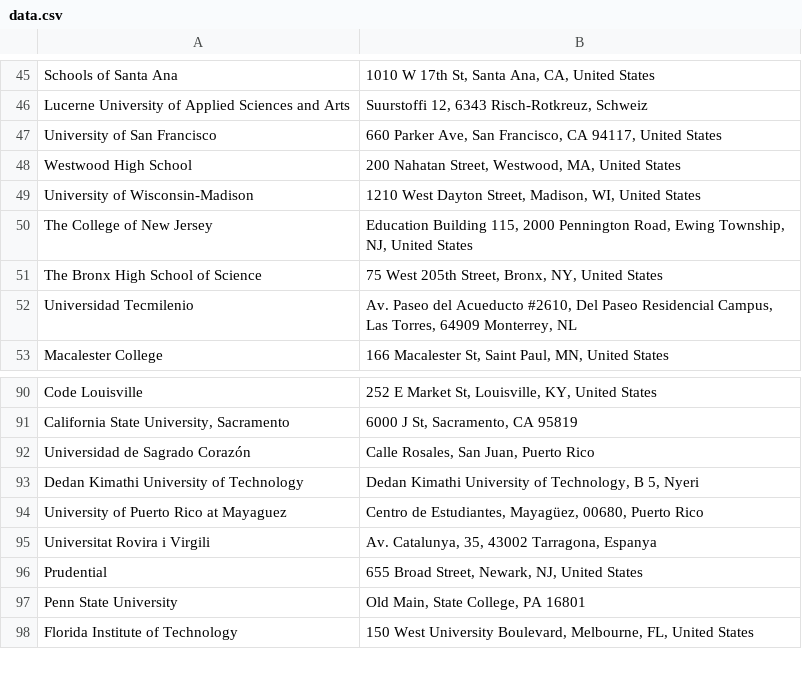
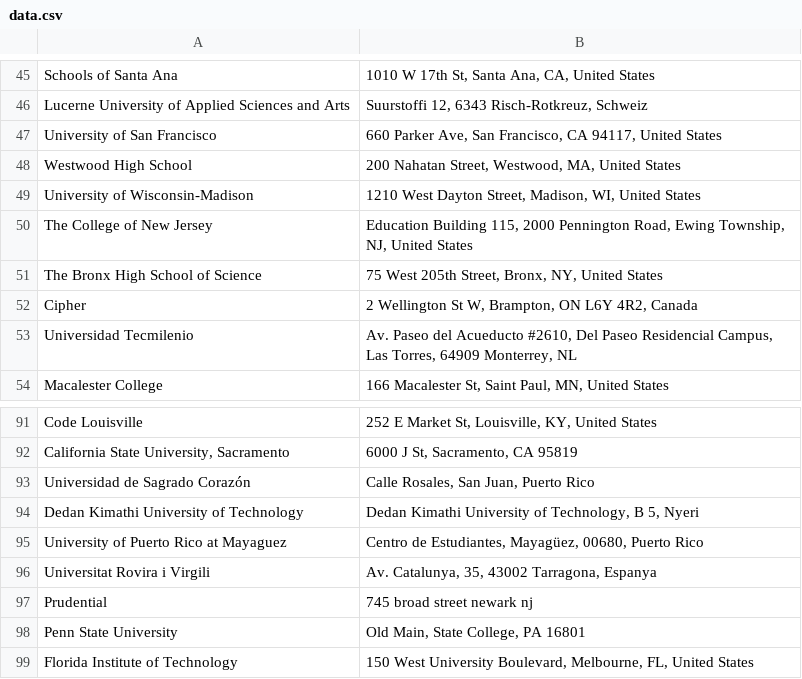
Before and after one commit to MLH/mlh-flyer-generator, a CSV file: data.csv, drawn as a sheet; only a part is shown, gaps mark what is left out.

```diff
--- a/data.csv
+++ b/data.csv
@@ -51,2 +51,3 @@ The College of New Jersey,"Education Building 115, 2000 Pennington Road, Ewing T
 The Bronx High School of Science,"75 West 205th Street, Bronx, NY, United States"
+Cipher,"2 Wellington St W, Brampton, ON L6Y 4R2, Canada"
 Universidad Tecmilenio,"Av. Paseo del Acueducto #2610, Del Paseo Residencial Campus, Las Torres, 64909 Monterrey, NL"
@@ -95,3 +96,3 @@ University of Puerto Rico at Mayaguez,"Centro de Estudiantes, Mayagüez, 00680,
 Universitat Rovira i Virgili,"Av. Catalunya, 35, 43002 Tarragona, Espanya"
-Prudential,"655 Broad Street, Newark, NJ, United States"
+Prudential,745 broad street newark nj
 Penn State University,"Old Main, State College, PA 16801"
```
Also changed, not shown: 5 other files.
